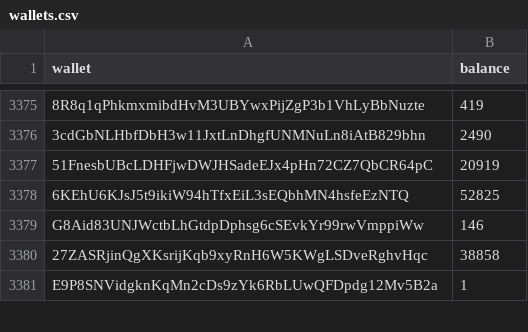
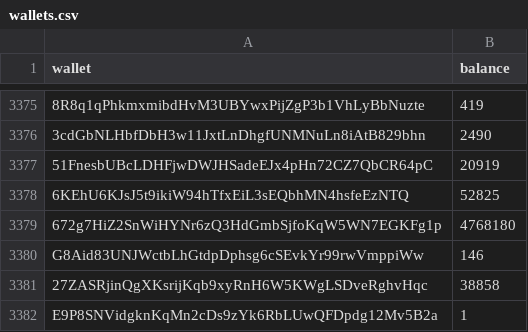
Before and after one commit to nema-ac/api, a CSV file: static/drop/wallets.csv, drawn as a sheet; only a part is shown, gaps mark what is left out; the diff names each change by its address in the sheet, - before the commit and + after, or states it on an @@ line.

Commit message:
another

```diff
--- a/static/drop/wallets.csv
+++ b/static/drop/wallets.csv
+row 3379: 672g7HiZ2SnWiHYNr6zQ3HdGmbSjfoKqW5WN7EGKFg1p | 4768180
```
